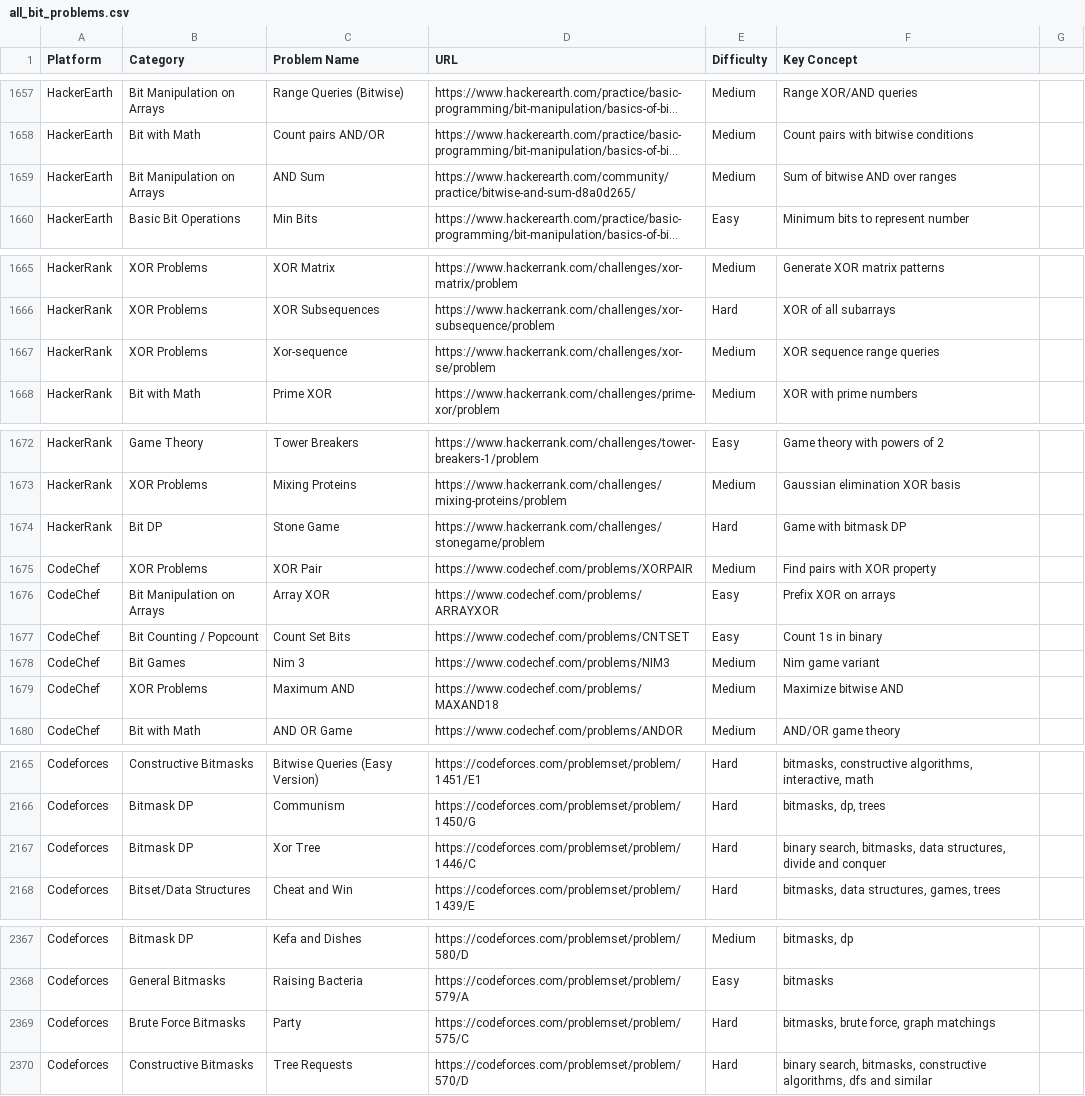
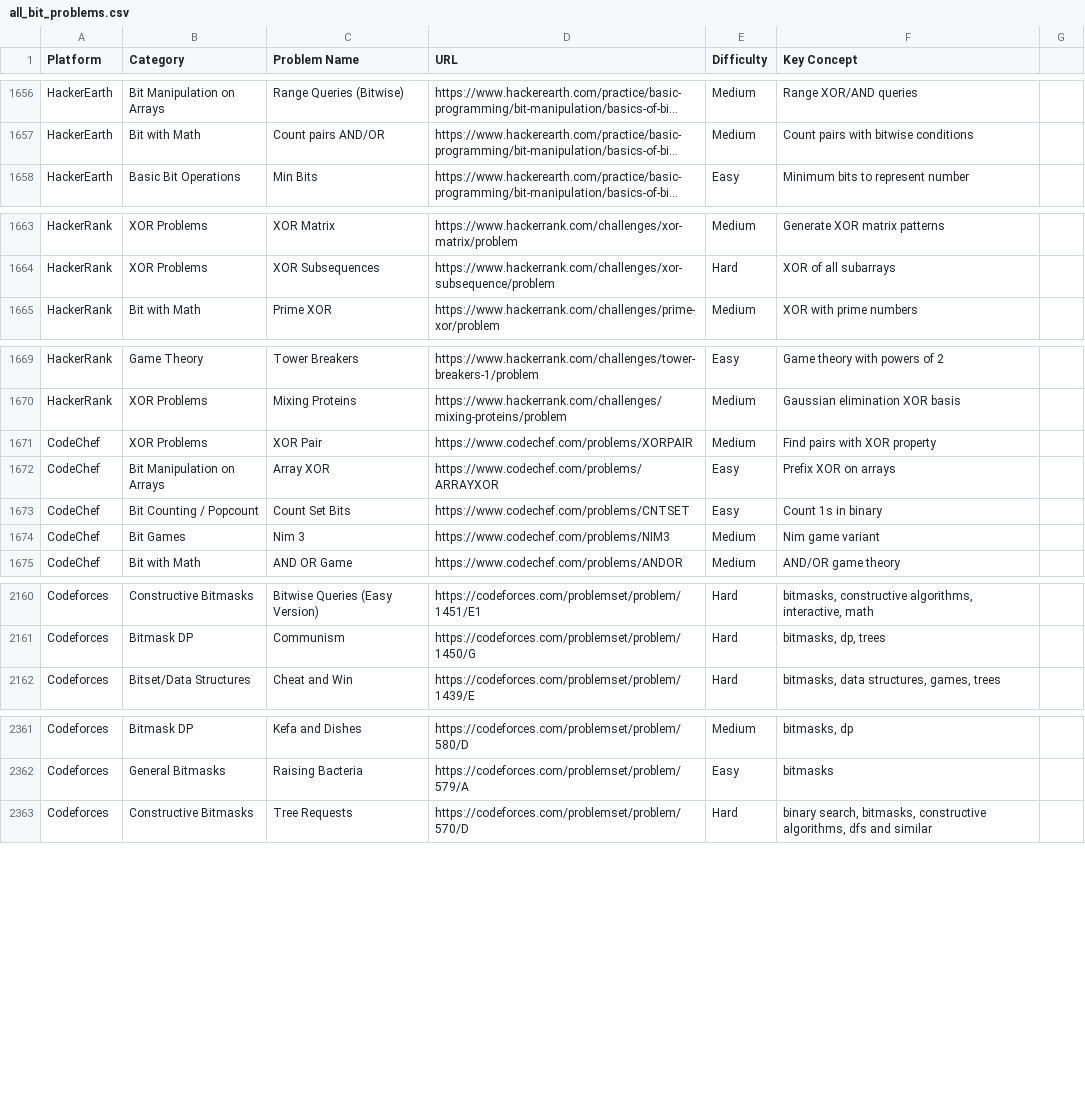
Before and after one commit to frontendxlab/dsa-mastery, a CSV file: bit/all_bit_problems.csv, drawn as a sheet; only a part is shown, gaps mark what is left out; long unchanged cells end in …; the diff covers the shown part only; the diff names each change by its address in the sheet, - before the commit and + after, or states it on an @@ line.

```diff
--- a/bit/all_bit_problems.csv
+++ b/bit/all_bit_problems.csv
-row 1659: HackerEarth | Bit Manipulation on Arrays | AND Sum | https://www.hackerearth.com/community/practice/bitwise-and-sum-d8a0d265/ | Medium | Sum of bitwise AND over ranges
-row 1667: HackerRank | XOR Problems | Xor-sequence | https://www.hackerrank.com/challenges/xor-se/problem | Medium | XOR sequence range queries
-row 1674: HackerRank | Bit DP | Stone Game | https://www.hackerrank.com/challenges/stonegame/problem | Hard | Game with bitmask DP
-row 1679: CodeChef | XOR Problems | Maximum AND | https://www.codechef.com/problems/MAXAND18 | Medium | Maximize bitwise AND
-row 2167: Codeforces | Bitmask DP | Xor Tree | https://codeforces.com/problemset/problem/1446/C | Hard | binary search, bitmasks, data structures, divide and conquer
-row 2369: Codeforces | Brute Force Bitmasks | Party | https://codeforces.com/problemset/problem/575/C | Hard | bitmasks, brute force, graph matchings
```
Also changed, not shown: 22 removed rows elsewhere in this file, heap/all_heap_problems.csv, num_methods/all_num_methods_problems.csv, 19 other files.
